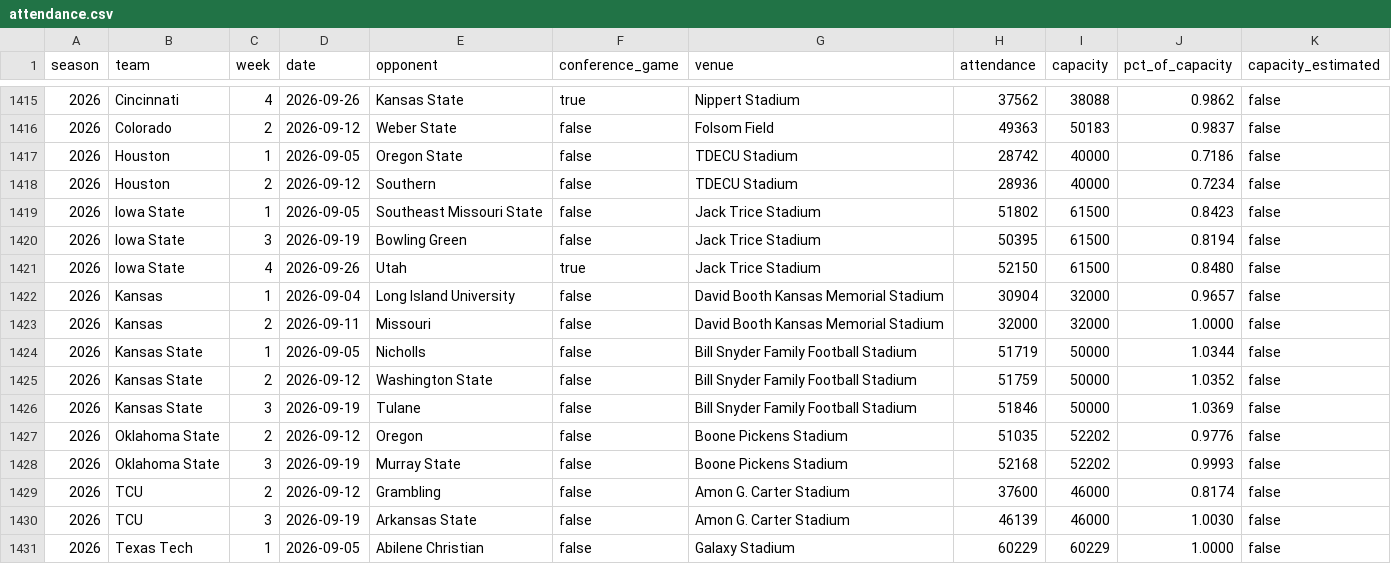
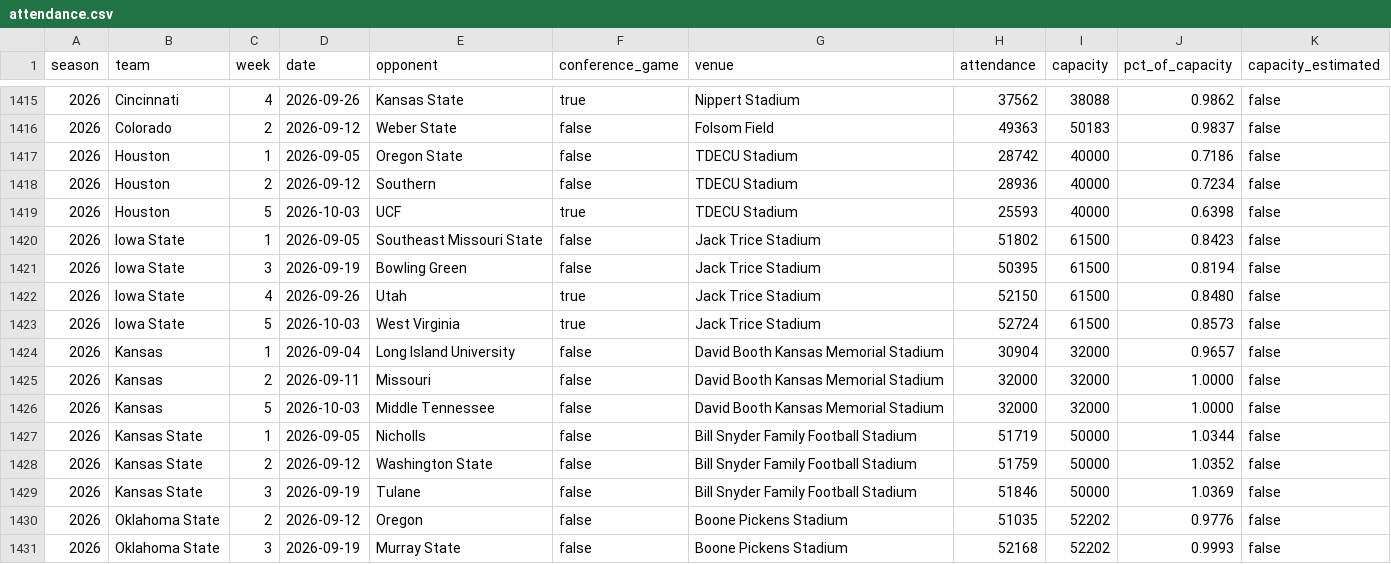
Before and after one commit to big12ology/big12ology.com, a CSV file: attendance/data/attendance.csv, drawn as a sheet; only a part is shown, gaps mark what is left out; the shorter side is filled out with more unchanged rows.

```diff
--- a/attendance/data/attendance.csv
+++ b/attendance/data/attendance.csv
@@ -1418,2 +1418,3 @@ season,team,week,date,opponent,conference_game,venue,attendance,capacity,pct_of_
 2026,Houston,2,2026-09-12,Southern,false,TDECU Stadium,28936,40000,0.7234,false
+2026,Houston,5,2026-10-03,UCF,true,TDECU Stadium,25593,40000,0.6398,false
 2026,Iowa State,1,2026-09-05,Southeast Missouri State,false,Jack Trice Stadium,51802,61500,0.8423,false
@@ -1421,4 +1422,6 @@ season,team,week,date,opponent,conference_game,venue,attendance,capacity,pct_of_
 2026,Iowa State,4,2026-09-26,Utah,true,Jack Trice Stadium,52150,61500,0.8480,false
+2026,Iowa State,5,2026-10-03,West Virginia,true,Jack Trice Stadium,52724,61500,0.8573,false
 2026,Kansas,1,2026-09-04,Long Island University,false,David Booth Kansas Memorial Stadium,30904,32000,0.9657,false
 2026,Kansas,2,2026-09-11,Missouri,false,David Booth Kansas Memorial Stadium,32000,32000,1.0000,false
+2026,Kansas,5,2026-10-03,Middle Tennessee,false,David Booth Kansas Memorial Stadium,32000,32000,1.0000,false
 2026,Kansas State,1,2026-09-05,Nicholls,false,Bill Snyder Family Football Stadium,51719,50000,1.0344,false
```
Also changed, not shown: 8 other files.
